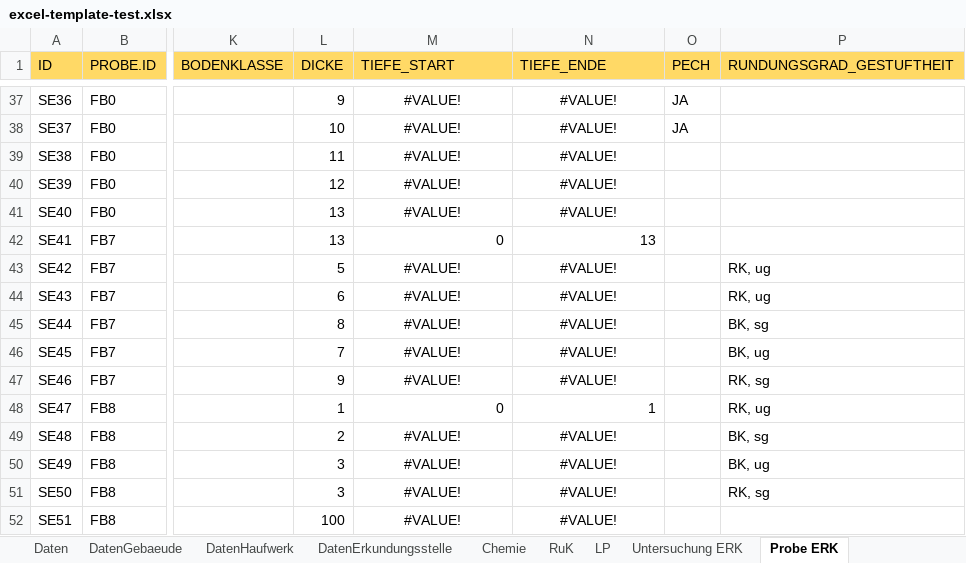
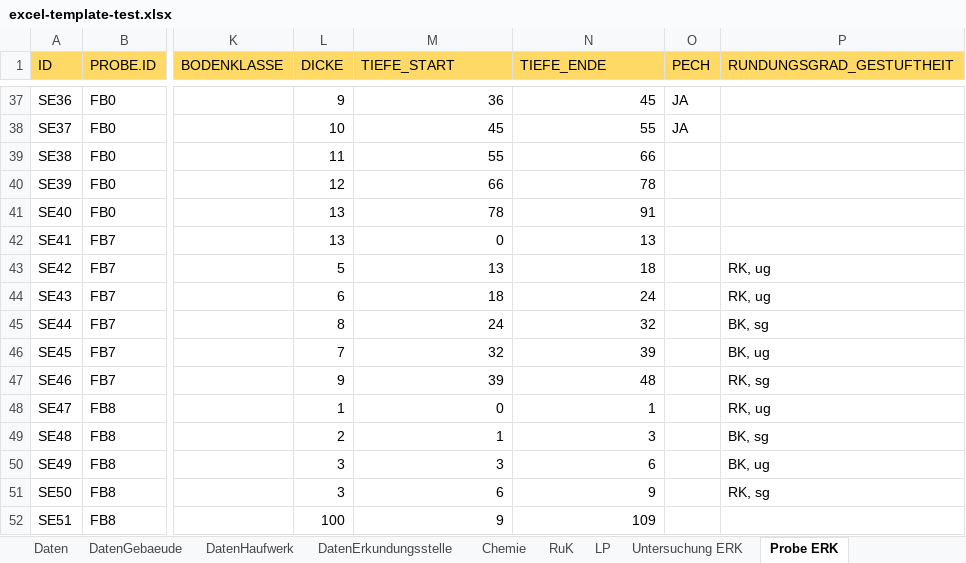
Before and after one commit to mkuenzl/sbt-generator, an Excel workbook: tests-resources/input/excel/excel-template-test.xlsx, sheet Probe ERK, drawn as a sheet; only a part is shown, gaps mark what is left out; values as stored, in another font and other column widths than the file's, no borders; table styles not drawn; the diff covers the shown part only; the diff names each change by its address in the sheet, - before the commit and + after, or states it on an @@ line.

```diff
--- a/tests-resources/input/excel/excel-template-test.xlsx (sheet Probe ERK)
+++ b/tests-resources/input/excel/excel-template-test.xlsx (sheet Probe ERK)
-M37:N41 alignment: center
+M37:N41 alignment: right
-M37 (TIEFE_START): #VALUE!
+M37 (TIEFE_START): 36
-N37 (TIEFE_ENDE): #VALUE!
+N37 (TIEFE_ENDE): 45
-M38 (TIEFE_START): #VALUE!
+M38 (TIEFE_START): 45
-N38 (TIEFE_ENDE): #VALUE!
+N38 (TIEFE_ENDE): 55
-M39 (TIEFE_START): #VALUE!
+M39 (TIEFE_START): 55
-N39 (TIEFE_ENDE): #VALUE!
+N39 (TIEFE_ENDE): 66
-M40 (TIEFE_START): #VALUE!
+M40 (TIEFE_START): 66
-N40 (TIEFE_ENDE): #VALUE!
+N40 (TIEFE_ENDE): 78
-M41 (TIEFE_START): #VALUE!
+M41 (TIEFE_START): 78
-N41 (TIEFE_ENDE): #VALUE!
+N41 (TIEFE_ENDE): 91
-M43 (TIEFE_START): #VALUE!
+M43 (TIEFE_START): 13
-M43:N47 alignment: center
+M43:N47 alignment: right
-N43 (TIEFE_ENDE): #VALUE!
+N43 (TIEFE_ENDE): 18
-M44 (TIEFE_START): #VALUE!
+M44 (TIEFE_START): 18
-N44 (TIEFE_ENDE): #VALUE!
+N44 (TIEFE_ENDE): 24
-M45 (TIEFE_START): #VALUE!
+M45 (TIEFE_START): 24
-N45 (TIEFE_ENDE): #VALUE!
+N45 (TIEFE_ENDE): 32
-M46 (TIEFE_START): #VALUE!
+M46 (TIEFE_START): 32
-N46 (TIEFE_ENDE): #VALUE!
+N46 (TIEFE_ENDE): 39
-M47 (TIEFE_START): #VALUE!
+M47 (TIEFE_START): 39
-N47 (TIEFE_ENDE): #VALUE!
+N47 (TIEFE_ENDE): 48
-M49 (TIEFE_START): #VALUE!
+M49 (TIEFE_START): 1
-M49:N52 alignment: center
+M49:N52 alignment: right
-N49 (TIEFE_ENDE): #VALUE!
+N49 (TIEFE_ENDE): 3
-M50 (TIEFE_START): #VALUE!
+M50 (TIEFE_START): 3
-N50 (TIEFE_ENDE): #VALUE!
+N50 (TIEFE_ENDE): 6
-M51 (TIEFE_START): #VALUE!
+M51 (TIEFE_START): 6
-N51 (TIEFE_ENDE): #VALUE!
+N51 (TIEFE_ENDE): 9
-M52 (TIEFE_START): #VALUE!
+M52 (TIEFE_START): 9
-N52 (TIEFE_ENDE): #VALUE!
+N52 (TIEFE_ENDE): 109
```
Also changed, not shown: 56 edited cells and cell formats elsewhere in this sheet, sheet DatenErkundungsstelle, sheet Daten, 2 other files.
